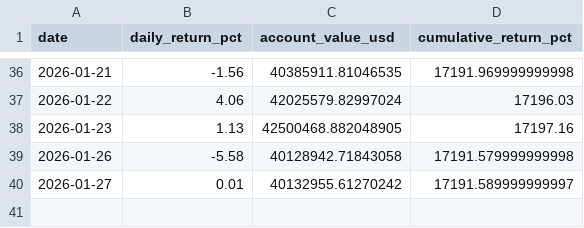
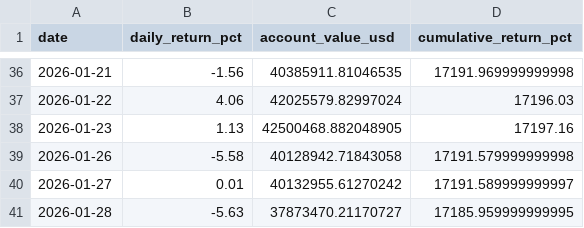
Before and after one commit to ClaudeQuant/claude-hedge, a CSV file: data/live_simulation_dec3_jan16.csv, drawn as a sheet; only a part is shown, gaps mark what is left out; the diff names each change by its address in the sheet, - before the commit and + after, or states it on an @@ line.

Commit message:
Update live results: 2026-01-28 (-5.63%)

```diff
--- a/data/live_simulation_dec3_jan16.csv
+++ b/data/live_simulation_dec3_jan16.csv
+row 41: 2026-01-28 | -5.63 | 37873470.21170727 | 17185.959999999995
```
